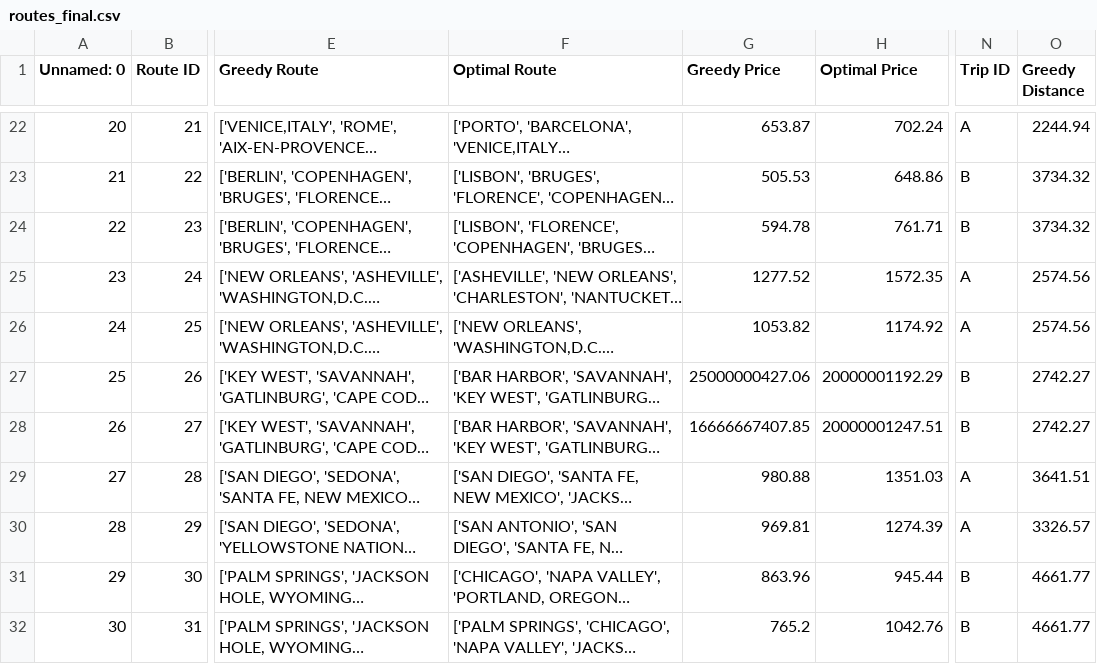
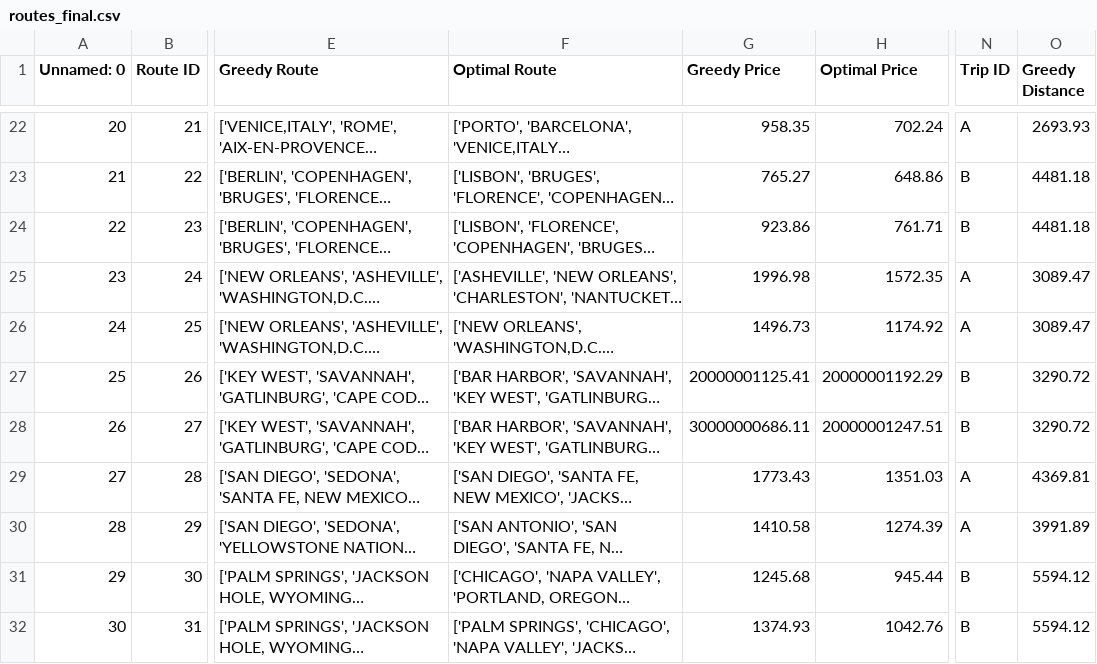
Before and after one commit to carolinabrandao/Data-Analysis-OptimalTravelRoute, a CSV file: routes_final.csv, drawn as a sheet; only a part is shown, gaps mark what is left out; long unchanged cells end in …; the diff covers the shown part only; the diff names each change by its address in the sheet, - before the commit and + after, or states it on an @@ line.

```diff
--- a/routes_final.csv
+++ b/routes_final.csv
-G22 (Greedy Price): 653.87
+G22 (Greedy Price): 958.35
-O22 (Greedy Distance): 2244.94
+O22 (Greedy Distance): 2693.93
-G23 (Greedy Price): 505.53
+G23 (Greedy Price): 765.27
-O23:O24 (Greedy Distance): 3734.32
+O23:O24 (Greedy Distance): 4481.18
-G24 (Greedy Price): 594.78
+G24 (Greedy Price): 923.86
-G25 (Greedy Price): 1277.52
+G25 (Greedy Price): 1996.98
-O25:O26 (Greedy Distance): 2574.56
+O25:O26 (Greedy Distance): 3089.47
-G26 (Greedy Price): 1053.82
+G26 (Greedy Price): 1496.73
-G27 (Greedy Price): 25000000427.06
+G27 (Greedy Price): 20000001125.41
-O27:O28 (Greedy Distance): 2742.27
+O27:O28 (Greedy Distance): 3290.72
-G28 (Greedy Price): 16666667407.85
+G28 (Greedy Price): 30000000686.11
-G29 (Greedy Price): 980.88
+G29 (Greedy Price): 1773.43
-O29 (Greedy Distance): 3641.51
+O29 (Greedy Distance): 4369.81
-G30 (Greedy Price): 969.81
+G30 (Greedy Price): 1410.58
-O30 (Greedy Distance): 3326.57
+O30 (Greedy Distance): 3991.89
-G31 (Greedy Price): 863.96
+G31 (Greedy Price): 1245.68
-O31:O32 (Greedy Distance): 4661.77
+O31:O32 (Greedy Distance): 5594.12
-G32 (Greedy Price): 765.2
+G32 (Greedy Price): 1374.93
```
Also changed, not shown: 40 edited cells elsewhere in this file, greedy_path_results.csv, 3 other files.
